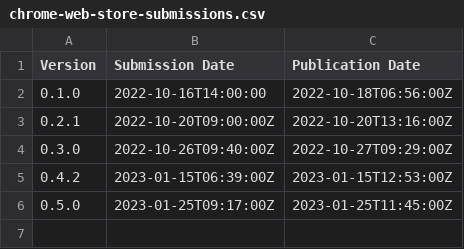
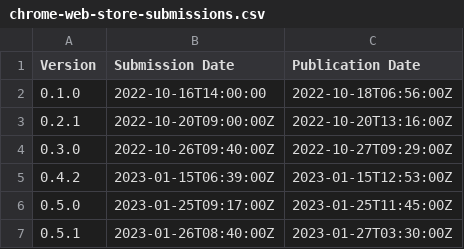
Before and after one commit to h4l/headgear, a CSV file: docs/chrome-web-store-submissions.csv, drawn as a sheet; the diff names each change by its address in the sheet, - before the commit and + after, or states it on an @@ line.

Commit message:
docs: add submission/publication times for 0.5.1

```diff
--- a/docs/chrome-web-store-submissions.csv
+++ b/docs/chrome-web-store-submissions.csv
+row 7: 0.5.1 | 2023-01-26T08:40:00Z | 2023-01-27T03:30:00Z
```
Also changed, not shown: 1 other file.
